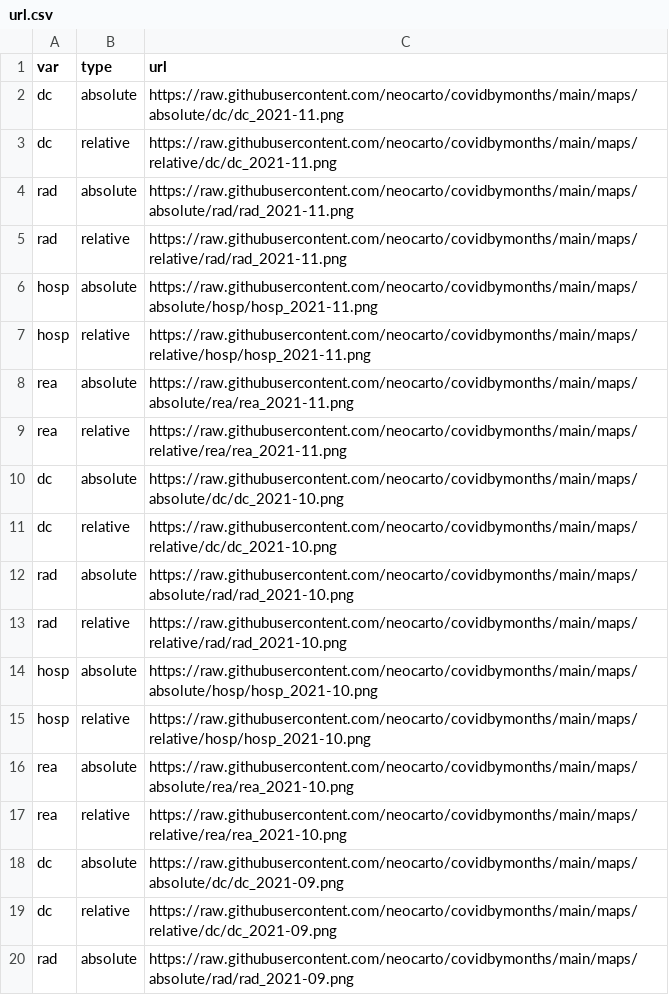
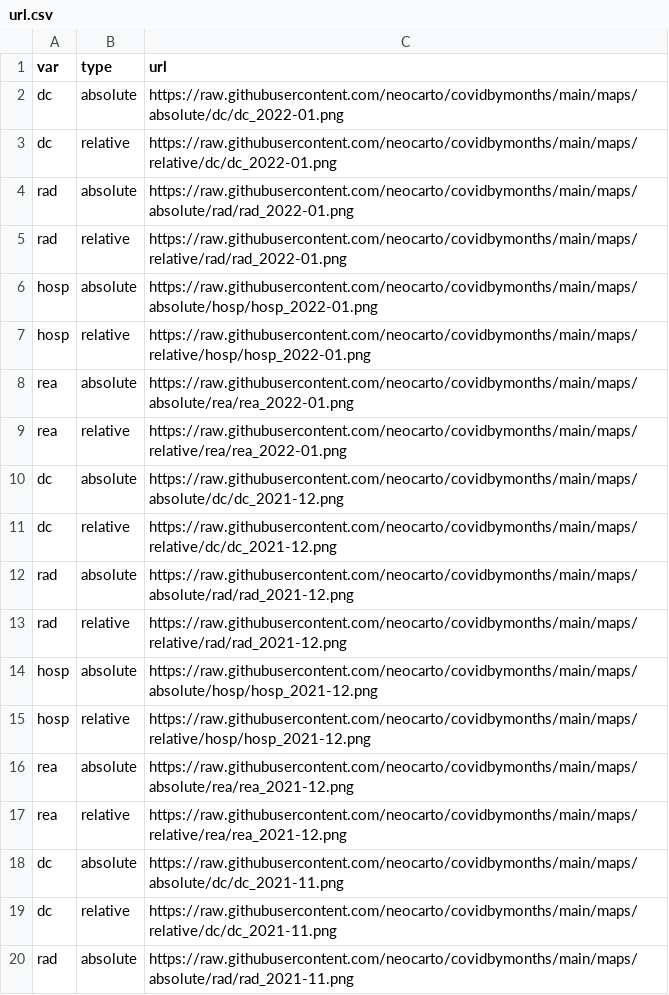
Before and after one commit to neocarto/covidbymonths, a CSV file: maps/url.csv, drawn as a sheet; only a part is shown; the shorter side is filled out with more unchanged rows; the diff names each change by its address in the sheet, - before the commit and + after, or states it on an @@ line.

```diff
--- a/maps/url.csv
+++ b/maps/url.csv
+row 2: dc | absolute | https://raw.githubusercontent.com/neocarto/covidbymonths/main/maps/absolute/dc/dc_2022-01.png
+row 3: dc | relative | https://raw.githubusercontent.com/neocarto/covidbymonths/main/maps/relative/dc/dc_2022-01.png
+row 4: rad | absolute | https://raw.githubusercontent.com/neocarto/covidbymonths/main/maps/absolute/rad/rad_2022-01.png
+row 5: rad | relative | https://raw.githubusercontent.com/neocarto/covidbymonths/main/maps/relative/rad/rad_2022-01.png
+row 6: hosp | absolute | https://raw.githubusercontent.com/neocarto/covidbymonths/main/maps/absolute/hosp/hosp_2022-01.png
+row 7: hosp | relative | https://raw.githubusercontent.com/neocarto/covidbymonths/main/maps/relative/hosp/hosp_2022-01.png
+row 8: rea | absolute | https://raw.githubusercontent.com/neocarto/covidbymonths/main/maps/absolute/rea/rea_2022-01.png
+row 9: rea | relative | https://raw.githubusercontent.com/neocarto/covidbymonths/main/maps/relative/rea/rea_2022-01.png
+row 10: dc | absolute | https://raw.githubusercontent.com/neocarto/covidbymonths/main/maps/absolute/dc/dc_2021-12.png
+row 11: dc | relative | https://raw.githubusercontent.com/neocarto/covidbymonths/main/maps/relative/dc/dc_2021-12.png
+row 12: rad | absolute | https://raw.githubusercontent.com/neocarto/covidbymonths/main/maps/absolute/rad/rad_2021-12.png
+row 13: rad | relative | https://raw.githubusercontent.com/neocarto/covidbymonths/main/maps/relative/rad/rad_2021-12.png
+row 14: hosp | absolute | https://raw.githubusercontent.com/neocarto/covidbymonths/main/maps/absolute/hosp/hosp_2021-12.png
+row 15: hosp | relative | https://raw.githubusercontent.com/neocarto/covidbymonths/main/maps/relative/hosp/hosp_2021-12.png
+row 16: rea | absolute | https://raw.githubusercontent.com/neocarto/covidbymonths/main/maps/absolute/rea/rea_2021-12.png
+row 17: rea | relative | https://raw.githubusercontent.com/neocarto/covidbymonths/main/maps/relative/rea/rea_2021-12.png
```
Also changed, not shown: maps/dates.csv, 17 other files.
